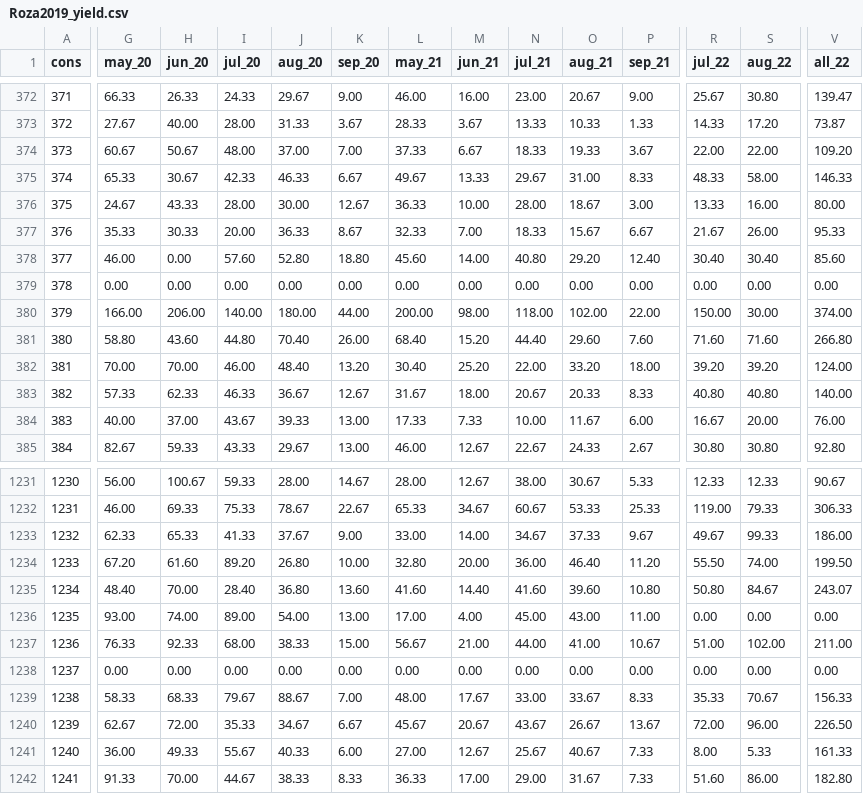
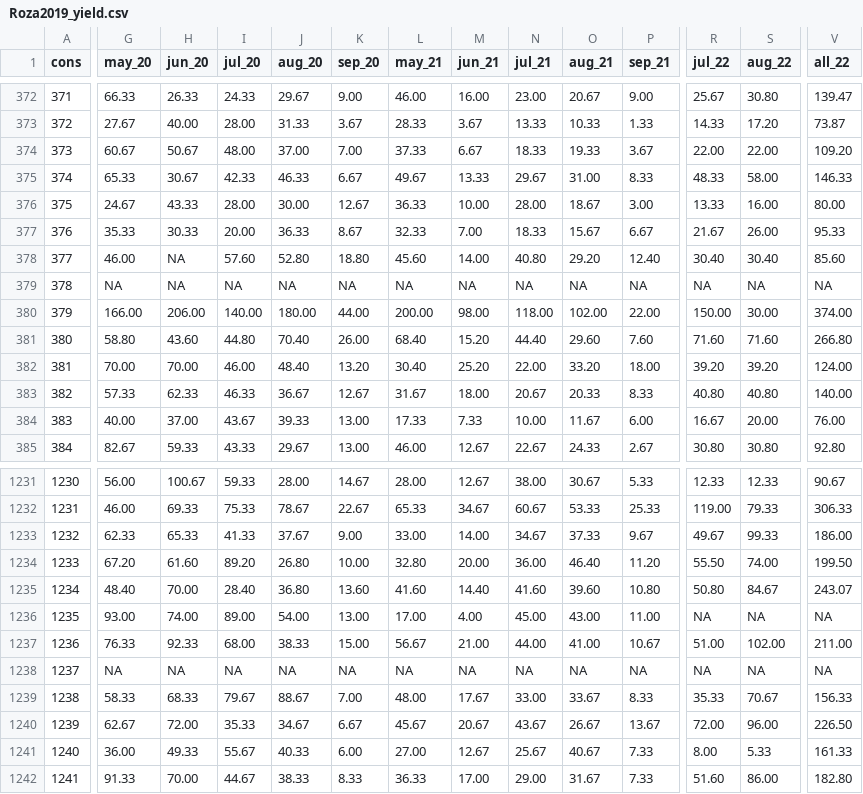
Before and after one commit to cculma/Roza_2019, a CSV file: raw_data/Roza2019_yield.csv, drawn as a sheet; only a part is shown, gaps mark what is left out; the diff covers the shown part only; the diff names each change by its address in the sheet, - before the commit and + after, or states it on an @@ line.

```diff
--- a/raw_data/Roza2019_yield.csv
+++ b/raw_data/Roza2019_yield.csv
-H378:H379 (jun_20): 0.00
+H378:H379 (jun_20): NA
-G379 (may_20): 0.00
+G379 (may_20): NA
-I379 (jul_20): 0.00
+I379 (jul_20): NA
-J379 (aug_20): 0.00
+J379 (aug_20): NA
-K379 (sep_20): 0.00
+K379 (sep_20): NA
-L379 (may_21): 0.00
+L379 (may_21): NA
-M379 (jun_21): 0.00
+M379 (jun_21): NA
-N379 (jul_21): 0.00
+N379 (jul_21): NA
-O379 (aug_21): 0.00
+O379 (aug_21): NA
-P379 (sep_21): 0.00
+P379 (sep_21): NA
-R379 (jul_22): 0.00
+R379 (jul_22): NA
-S379 (aug_22): 0.00
+S379 (aug_22): NA
-V379 (all_22): 0.00
+V379 (all_22): NA
-R1236 (jul_22): 0.00
+R1236 (jul_22): NA
-S1236 (aug_22): 0.00
+S1236 (aug_22): NA
-V1236 (all_22): 0.00
+V1236 (all_22): NA
-G1238 (may_20): 0.00
+G1238 (may_20): NA
-H1238 (jun_20): 0.00
+H1238 (jun_20): NA
-I1238 (jul_20): 0.00
+I1238 (jul_20): NA
-J1238 (aug_20): 0.00
+J1238 (aug_20): NA
-K1238 (sep_20): 0.00
+K1238 (sep_20): NA
-L1238 (may_21): 0.00
+L1238 (may_21): NA
-M1238 (jun_21): 0.00
+M1238 (jun_21): NA
-N1238 (jul_21): 0.00
+N1238 (jul_21): NA
-O1238 (aug_21): 0.00
+O1238 (aug_21): NA
-P1238 (sep_21): 0.00
+P1238 (sep_21): NA
-R1238 (jul_22): 0.00
+R1238 (jul_22): NA
-S1238 (aug_22): 0.00
+S1238 (aug_22): NA
-V1238 (all_22): 0.00
+V1238 (all_22): NA
```
Also changed, not shown: 111 edited cells elsewhere in this file, 1 other file.
